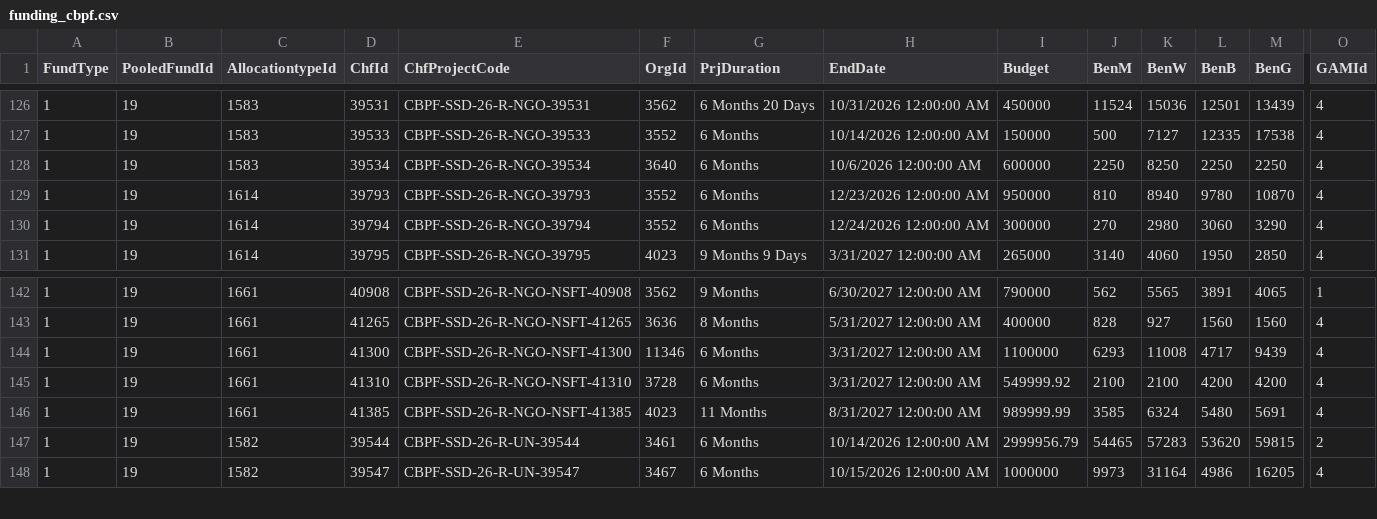
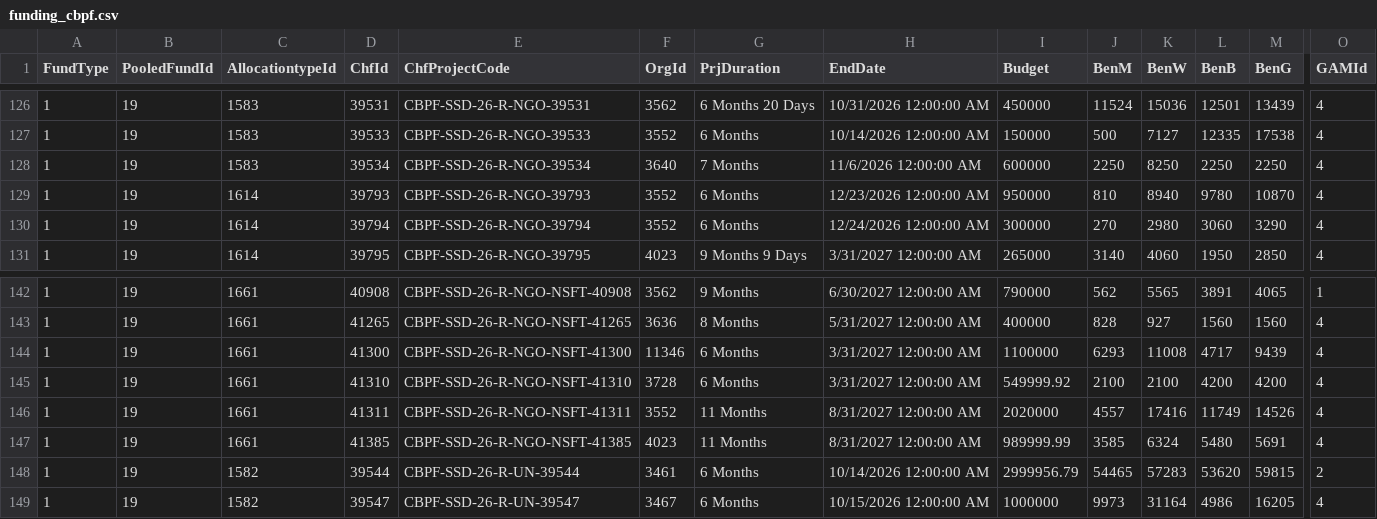
Before and after one commit to jayasekhon/South-Sudan-Dashboard, a CSV file: data/funding_cbpf.csv, drawn as a sheet; only a part is shown, gaps mark what is left out; rows hold the shown columns only; the diff names each change by its address in the sheet, - before the commit and + after, or states it on an @@ line.

```diff
--- a/data/funding_cbpf.csv
+++ b/data/funding_cbpf.csv
-G128 (PrjDuration): 6 Months
+G128 (PrjDuration): 7 Months
-H128 (EndDate): 10/6/2026 12:00:00 AM
+H128 (EndDate): 11/6/2026 12:00:00 AM
+row 146: 1 | 19 | 1661 | 41311 | CBPF-SSD-26-R-NGO-NSFT-41311 | 3552 | 11 Months | 8/31/2027 12:00:00 AM | 2020000 | 4557 | 17416 | 11749 | 14526 | 4
```
Also changed, not shown: data/appeals.csv, data/emergencies.csv, 4 other files.
